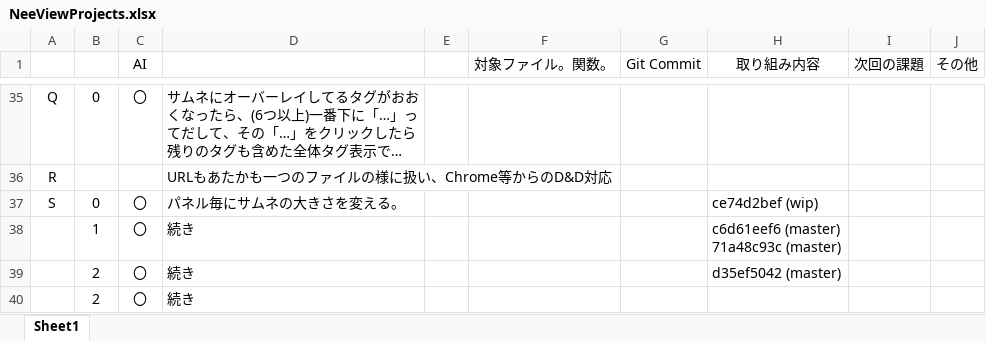
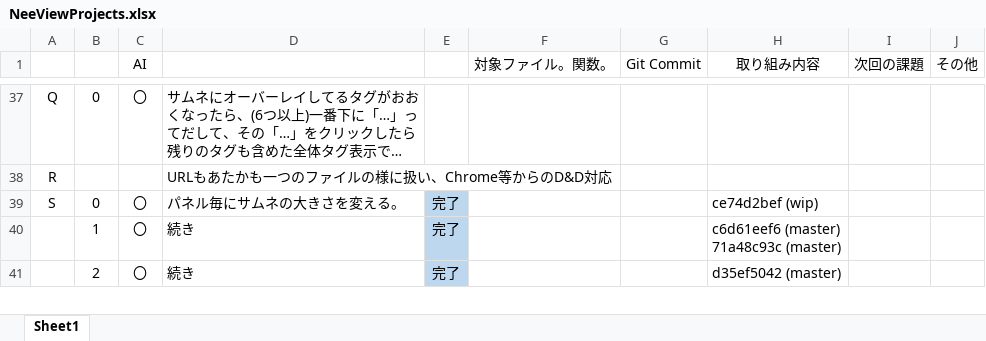
Before and after one commit to ken7169ken/NeeView, an Excel workbook: docs/NeeViewProjects.xlsx, sheet Sheet1, drawn as a sheet; only a part is shown, gaps mark what is left out; long unchanged cells end in …; values as stored, in another font and other column widths than the file's, no borders; removed rows and columns are numbered as before the commit, all else as after; the diff covers the shown part only; the diff names each change by its address in the sheet, - before the commit and + after, or states it on an @@ line.

```diff
--- a/docs/NeeViewProjects.xlsx (sheet Sheet1)
+++ b/docs/NeeViewProjects.xlsx (sheet Sheet1)
-E39:E41: (empty)
+E39:E41: 完了
-E39:E41 fill: none
+E39:E41 fill: #BDD7EE
-row 40:  | 2 | 〇 | 続き
```
Also changed, not shown: 5 added rows, 2 removed rows, 1 edited cell, cell formats and row numbers in column A elsewhere in this sheet, 3 other files.
